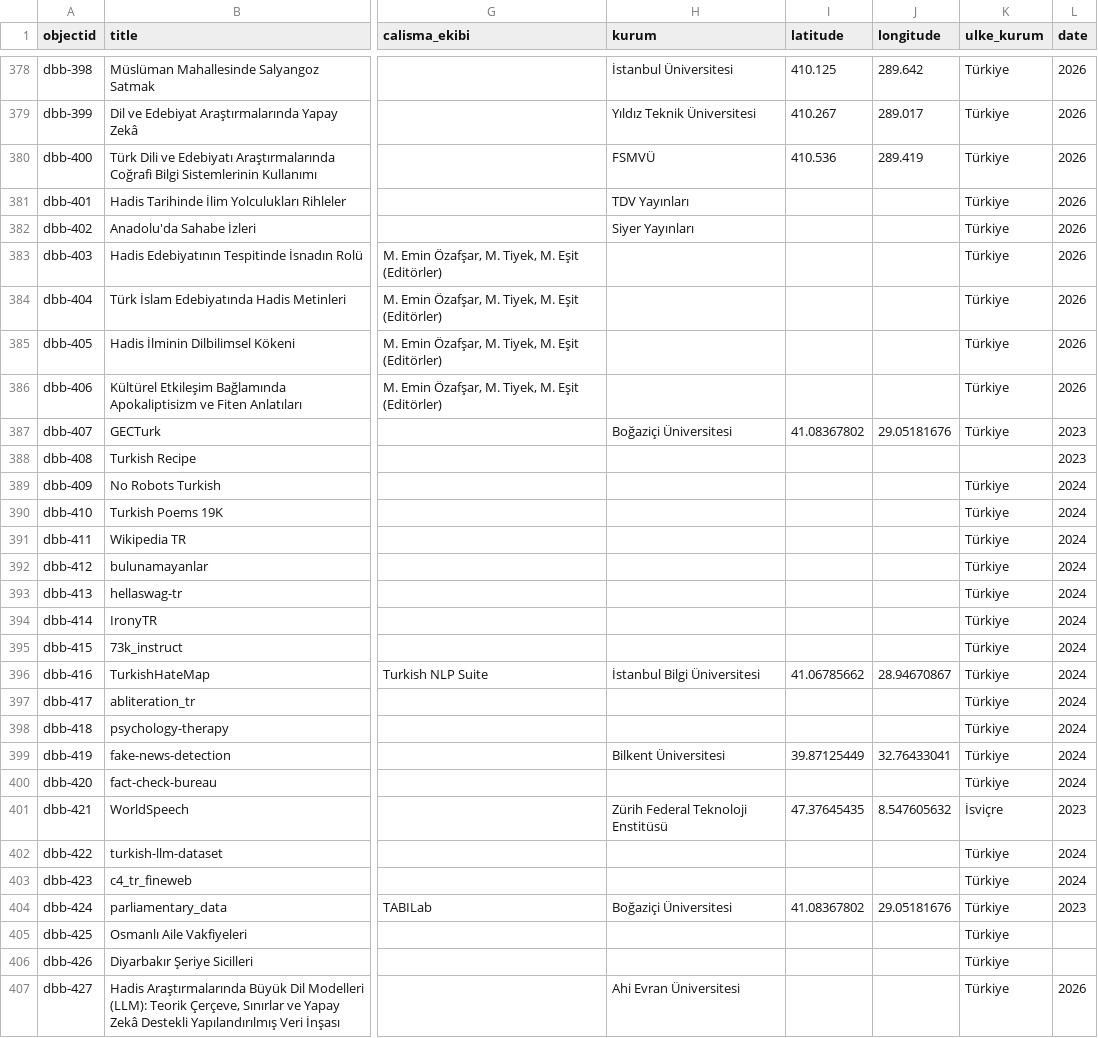
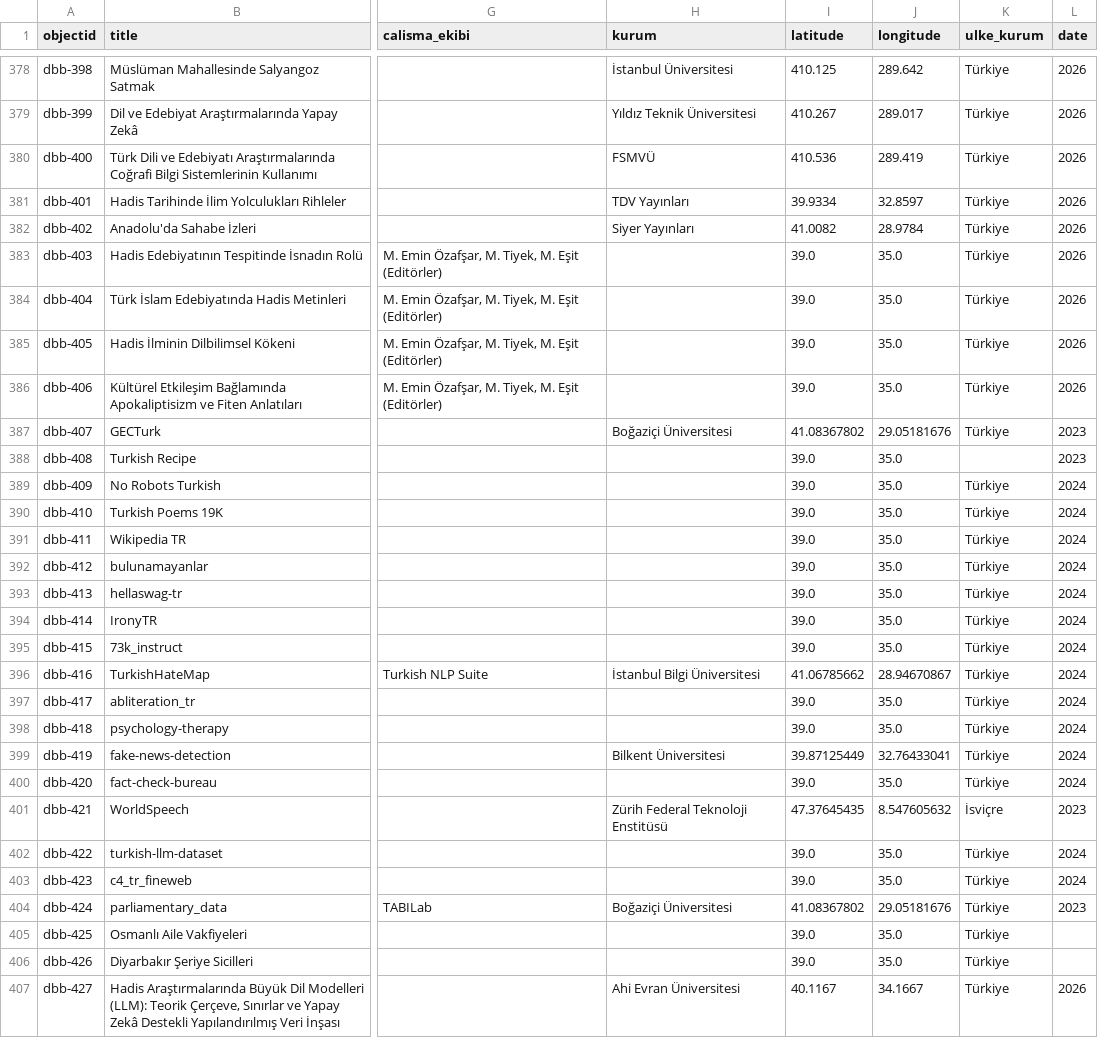
Before and after one commit to DBB-M/dh-atlas-turkiye, a CSV file: _data/DBB_Atlas_CB_ready.csv, drawn as a sheet; only a part is shown, gaps mark what is left out; the diff covers the shown part only; the diff names each change by its address in the sheet, - before the commit and + after, or states it on an @@ line.

Commit message:
Add files via upload

```diff
--- a/_data/DBB_Atlas_CB_ready.csv
+++ b/_data/DBB_Atlas_CB_ready.csv
-I381 (latitude): (empty)
+I381 (latitude): 39.9334
-J381 (longitude): (empty)
+J381 (longitude): 32.8597
-I382 (latitude): (empty)
+I382 (latitude): 41.0082
-J382 (longitude): (empty)
+J382 (longitude): 28.9784
-I383:I386 (latitude): (empty)
+I383:I386 (latitude): 39.0
-J383:J386 (longitude): (empty)
+J383:J386 (longitude): 35.0
-I388:I395 (latitude): (empty)
+I388:I395 (latitude): 39.0
-J388:J395 (longitude): (empty)
+J388:J395 (longitude): 35.0
-I397:I398 (latitude): (empty)
+I397:I398 (latitude): 39.0
-J397:J398 (longitude): (empty)
+J397:J398 (longitude): 35.0
-I400 (latitude): (empty)
+I400 (latitude): 39.0
-J400 (longitude): (empty)
+J400 (longitude): 35.0
-I402:I403 (latitude): (empty)
+I402:I403 (latitude): 39.0
-J402:J403 (longitude): (empty)
+J402:J403 (longitude): 35.0
-I405:I406 (latitude): (empty)
+I405:I406 (latitude): 39.0
-J405:J406 (longitude): (empty)
+J405:J406 (longitude): 35.0
-I407 (latitude): (empty)
+I407 (latitude): 40.1167
-J407 (longitude): (empty)
+J407 (longitude): 34.1667
```
Also changed, not shown: 100 edited cells elsewhere in this file.
